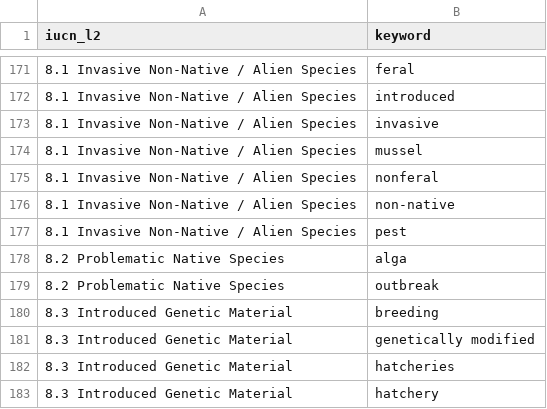
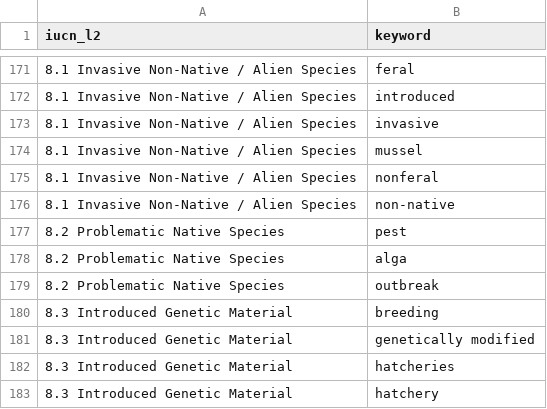
Before and after one commit to ennsjoe/salmon_management_domains_compendium, a CSV file: iucn_l2_keywords.csv, drawn as a sheet; only a part is shown, gaps mark what is left out.

```diff
--- a/iucn_l2_keywords.csv
+++ b/iucn_l2_keywords.csv
@@ -176,3 +176,3 @@
 8.1 Invasive Non-Native / Alien Species,non-native
-8.1 Invasive Non-Native / Alien Species,pest
+8.2 Problematic Native Species,pest
 8.2 Problematic Native Species,alga
```
Also changed, not shown: management_domain_threat_table.csv.
